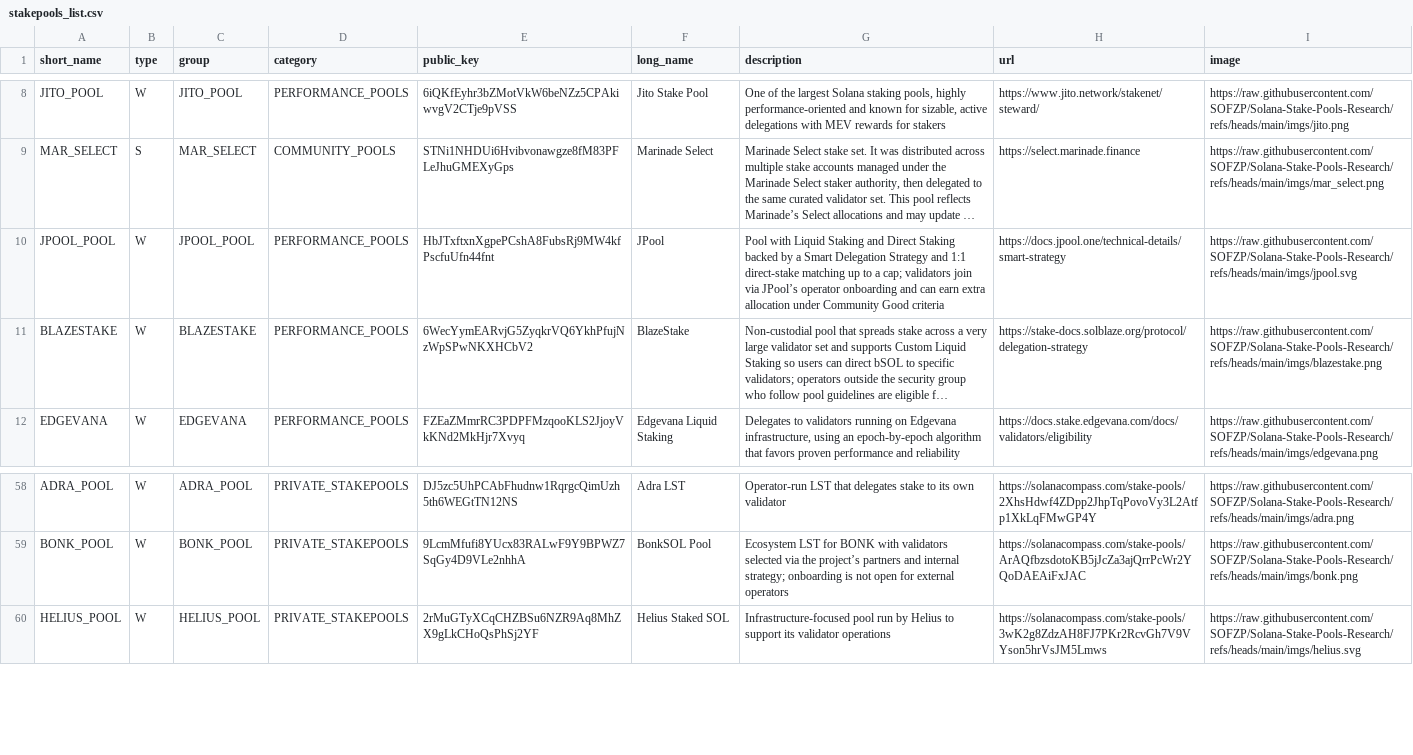
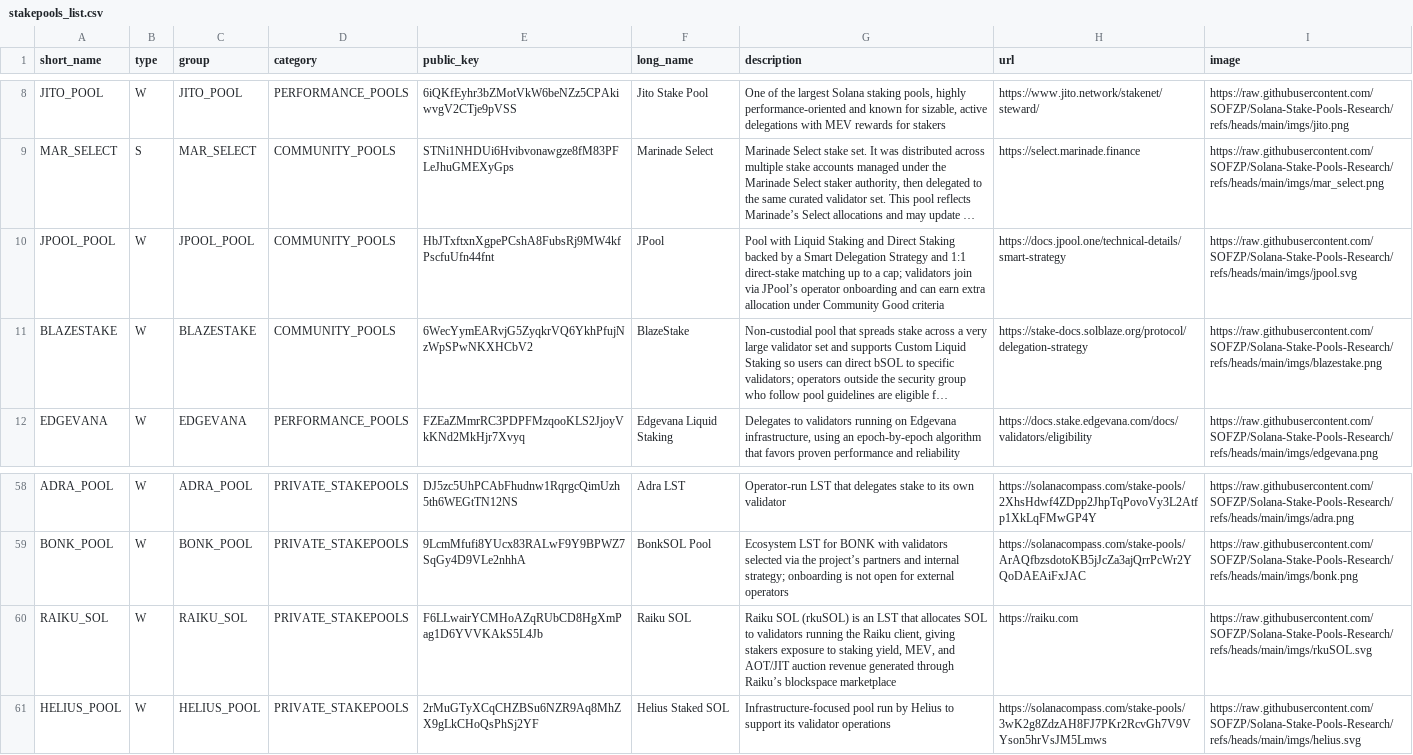
Before and after one commit to SOFZP/Solana-Stake-Pools-Research, a CSV file: stakepools_list.csv, drawn as a sheet; only a part is shown, gaps mark what is left out; long unchanged cells end in …; the diff names each change by its address in the sheet, - before the commit and + after, or states it on an @@ line.

Commit message:
Consolidate JPool and BlazeStake into community pools
Merged JPool and BlazeStake entries into community pools category, updating their descriptions and links.

```diff
--- a/stakepools_list.csv
+++ b/stakepools_list.csv
-D10:D11 (category): PERFORMANCE_POOLS
+D10:D11 (category): COMMUNITY_POOLS
+row 60: RAIKU_SOL | W | RAIKU_SOL | PRIVATE_STAKEPOOLS | F6LLwairYCMHoAZqRUbCD8HgXmPag1D6YVVKAkS5L4Jb | Raiku SOL | Raiku SOL (rkuSOL) is an LST that allocates SOL to validators running the Raiku client, giving stakers exposure to staking yield, MEV, and AOT/JIT auction revenue generated through Raiku’s blockspace marketplace | https://raiku.com | https://raw.githubusercontent.com/SOFZP/Solana-Stake-Pools-Research/refs/heads/main/imgs/rkuSOL.svg
```
